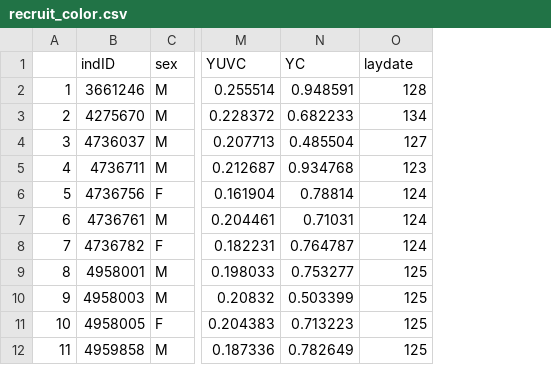
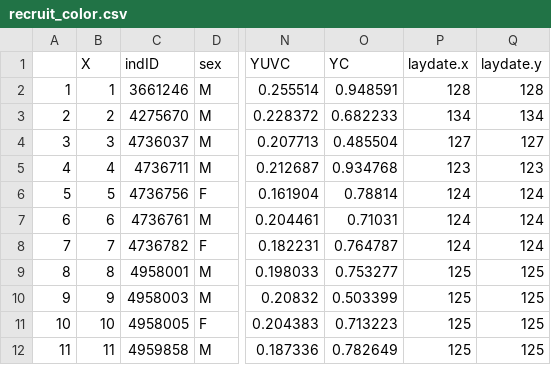
Before and after one commit to ameliefar/protocalliphora, a CSV file: data/recruit_color.csv, drawn as a sheet; only a part is shown, gaps mark what is left out; addresses are those after the commit; the diff names each change by its address in the sheet, - before the commit and + after, or states it on an @@ line.

```diff
--- a/data/recruit_color.csv
+++ b/data/recruit_color.csv
+column B (X), rows 2-12: 1 | 2 | 3 | 4 | 5 | 6 | 7 | 8 | 9 | 10 | 11
+column Q (laydate.y), rows 2-12: 128 | 134 | 127 | 123 | 124 | 124 | 124 | 125 | 125 | 125 | 125
-P1: laydate
+P1: laydate.x
```
Also changed, not shown: data/adult_color.csv, 1 other file.
